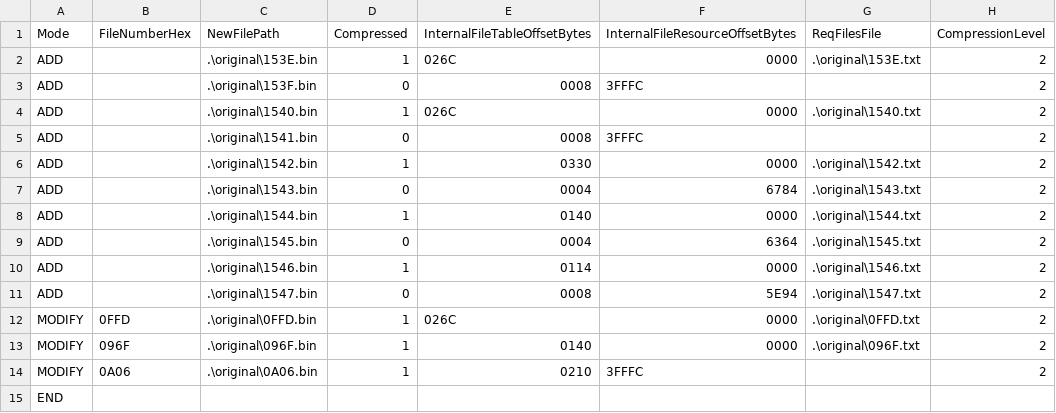
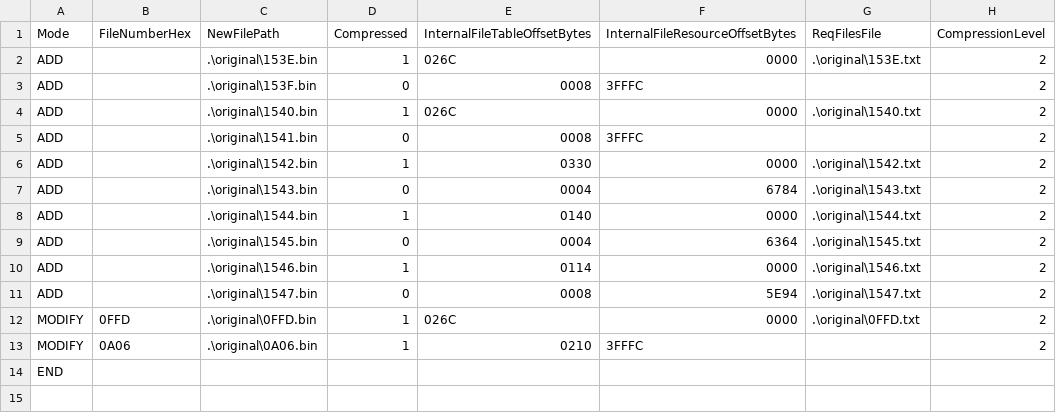
Before and after one commit to OhThomas/smashremix, a CSV file: build/incremental.csv, drawn as a sheet; the diff names each change by its address in the sheet, - before the commit and + after, or states it on an @@ line.

```diff
--- a/build/incremental.csv
+++ b/build/incremental.csv
-row 13: MODIFY | 096F | .\original\096F.bin | 1 | 0140 | 0000 | .\original\096F.txt | 2
```
Also changed, not shown: 17 other files.
